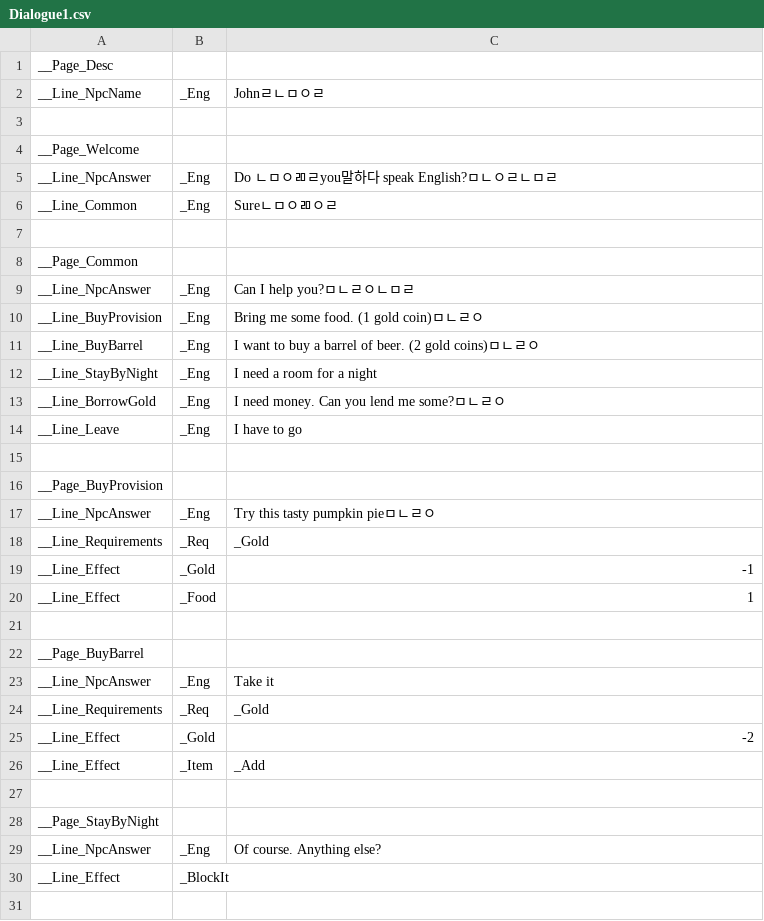
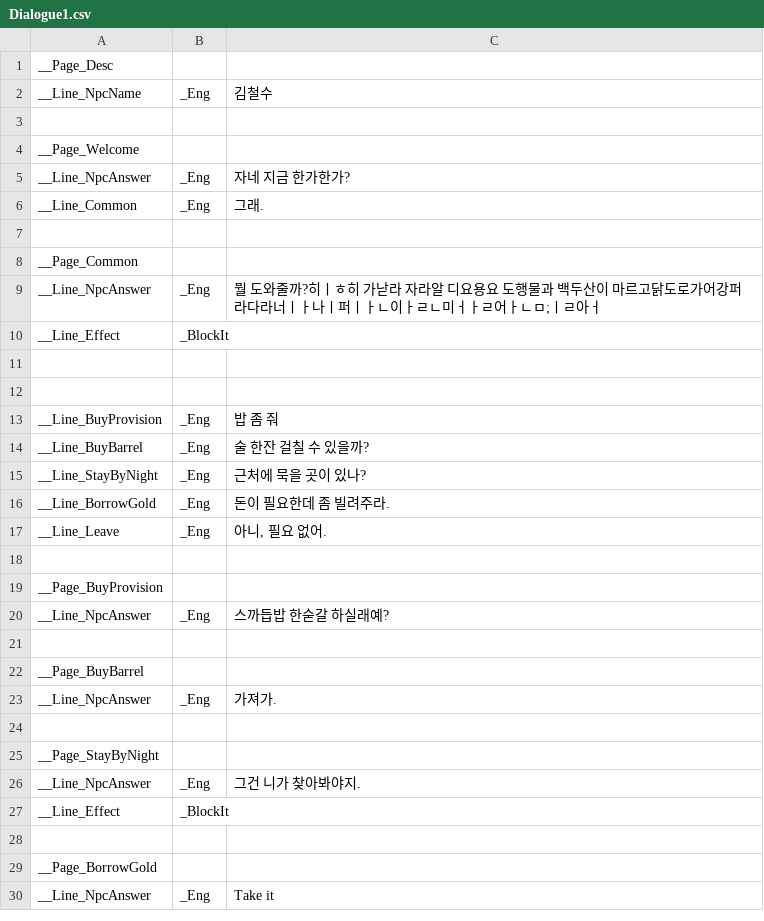
Before and after one commit to kjyong1983/SWProject, a CSV file: Assets/Resource/csv/Dialogue1.csv, drawn as a sheet; only a part is shown; the shorter side is filled out with more unchanged rows; the diff covers the shown part only.

```diff
--- a/Assets/Resource/csv/Dialogue1.csv
+++ b/Assets/Resource/csv/Dialogue1.csv
@@ -1,30 +1,27 @@
 __Page_Desc,,
-__Line_NpcName,_Eng,Johnㄹㄴㅁㅇㄹ
+__Line_NpcName,_Eng,김철수
 ,,
 __Page_Welcome,,
-__Line_NpcAnswer,_Eng,Do ㄴㅁㅇㄻㄹyou말하다 speak English?ㅁㄴㅇㄹㄴㅁㄹ
-__Line_Common,_Eng,Sureㄴㅁㅇㄻㅇㄹ
+__Line_NpcAnswer,_Eng,자네 지금 한가한가?
+__Line_Common,_Eng,그래.
 ,,
 __Page_Common,,
-__Line_NpcAnswer,_Eng,Can I help you?ㅁㄴㄹㅇㄴㅁㄹ
-__Line_BuyProvision,_Eng,Bring me some food. (1 gold coin)ㅁㄴㄹㅇ
-__Line_BuyBarrel,_Eng,I want to buy a barrel of beer. (2 gold coins)ㅁㄴㄹㅇ
-__Line_StayByNight,_Eng,I need a room for a night
-__Line_BorrowGold,_Eng,I need money. Can you lend me some?ㅁㄴㄹㅇ
-__Line_Leave,_Eng,I have to go
+__Line_NpcAnswer,_Eng,뭘 도와줄까?히ㅣㅎ히 가낟라 자라알 디요용요 도행물과 백두산이 마르고닭도로가어강퍼라다라너ㅣㅏ나ㅣ퍼ㅣㅏㄴ이ㅏㄹㄴ미ㅓㅏㄹ어ㅏㄴㅁ;ㅣㄹ아ㅓ
+__Line_Effect,_BlockIt,
+,,
+,,
+__Line_BuyProvision,_Eng,밥 좀 줘
+__Line_BuyBarrel,_Eng,술 한잔 걸칠 수 있을까?
+__Line_StayByNight,_Eng,근처에 묵을 곳이 있나?
+__Line_BorrowGold,_Eng,돈이 필요한데 좀 빌려주라.
+__Line_Leave,_Eng,"아니, 필요 없어."
 ,,
 __Page_BuyProvision,,
-__Line_NpcAnswer,_Eng,Try this tasty pumpkin pieㅁㄴㄹㅇ
-__Line_Requirements,_Req,_Gold
-__Line_Effect,_Gold,-1
-__Line_Effect,_Food,1
+__Line_NpcAnswer,_Eng,스까듭밥 한숟갈 하실래예?
 ,,
 __Page_BuyBarrel,,
-__Line_NpcAnswer,_Eng,Take it
-__Line_Requirements,_Req,_Gold
-__Line_Effect,_Gold,-2
-__Line_Effect,_Item,_Add
+__Line_NpcAnswer,_Eng,가져가.
 ,,
 __Page_StayByNight,,
-__Line_NpcAnswer,_Eng,Of course. Anything else?
+__Line_NpcAnswer,_Eng,그건 니가 찾아봐야지.
 __Line_Effect,_BlockIt,
```
Also changed, not shown: 4 removed rows and 2 edited cells elsewhere in this file, 11 other files.
